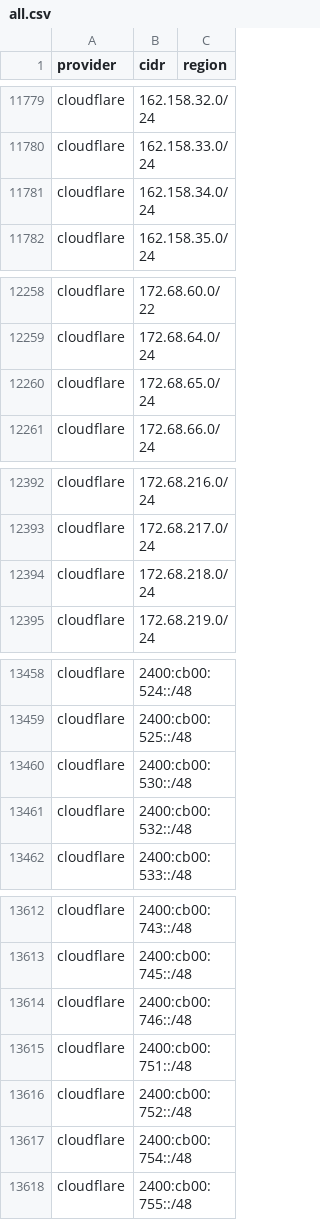
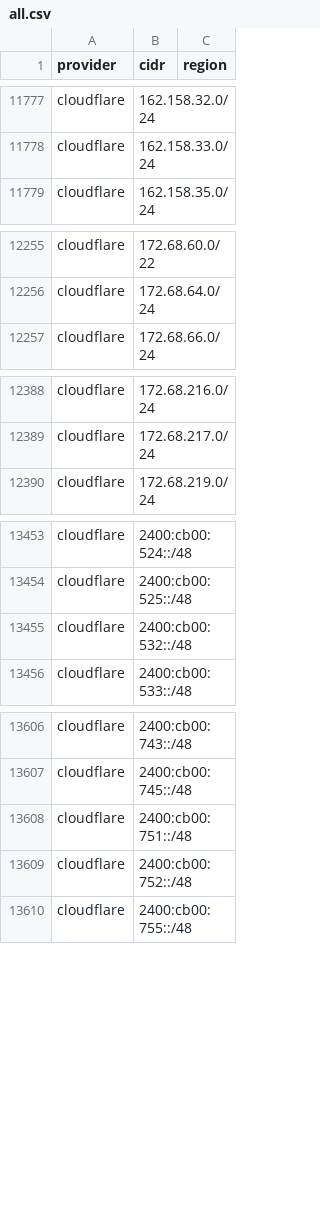
Before and after one commit to prettyleaf/cdn, a CSV file: all/all.csv, drawn as a sheet; only a part is shown, gaps mark what is left out; the diff covers the shown part only.

```diff
--- a/all/all.csv
+++ b/all/all.csv
@@ -11780,3 +11778,2 @@ cloudflare,162.158.32.0/24,
 cloudflare,162.158.33.0/24,
-cloudflare,162.158.34.0/24,
 cloudflare,162.158.35.0/24,
@@ -12259,3 +12256,2 @@ cloudflare,172.68.60.0/22,
 cloudflare,172.68.64.0/24,
-cloudflare,172.68.65.0/24,
 cloudflare,172.68.66.0/24,
@@ -12393,3 +12389,2 @@ cloudflare,172.68.216.0/24,
 cloudflare,172.68.217.0/24,
-cloudflare,172.68.218.0/24,
 cloudflare,172.68.219.0/24,
@@ -13459,3 +13454,2 @@ cloudflare,2400:cb00:524::/48,
 cloudflare,2400:cb00:525::/48,
-cloudflare,2400:cb00:530::/48,
 cloudflare,2400:cb00:532::/48,
@@ -13613,6 +13607,4 @@ cloudflare,2400:cb00:743::/48,
 cloudflare,2400:cb00:745::/48,
-cloudflare,2400:cb00:746::/48,
 cloudflare,2400:cb00:751::/48,
 cloudflare,2400:cb00:752::/48,
-cloudflare,2400:cb00:754::/48,
 cloudflare,2400:cb00:755::/48,
```
Also changed, not shown: 6 added rows and 32 removed rows elsewhere in this file, 7 other files.
